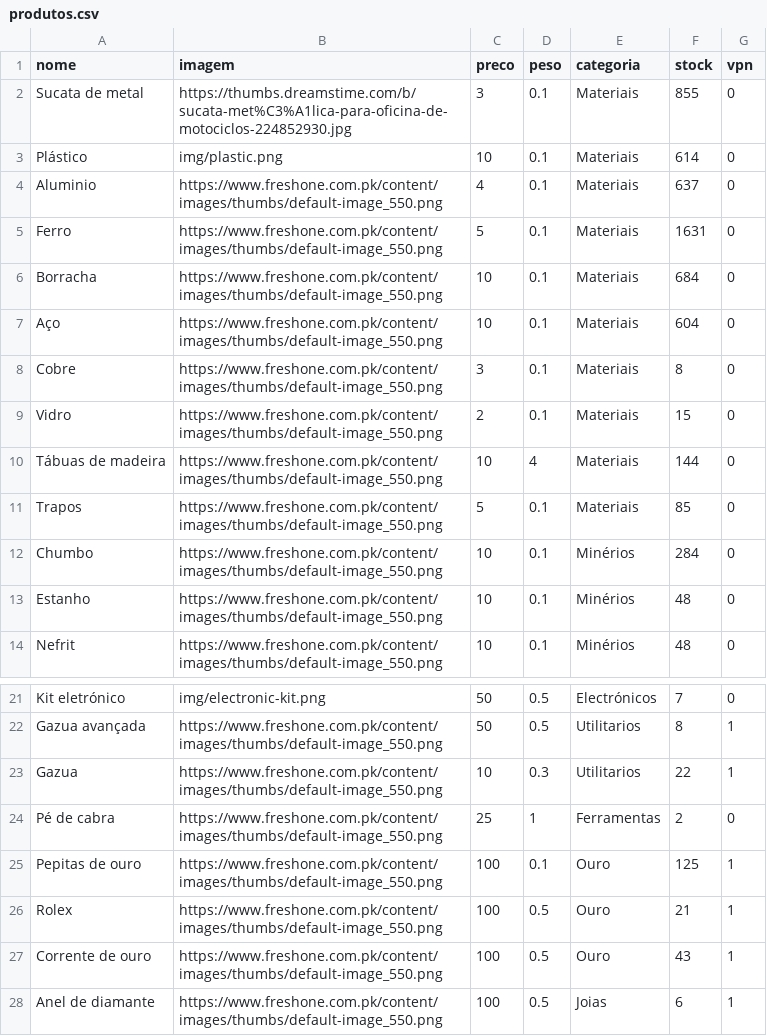
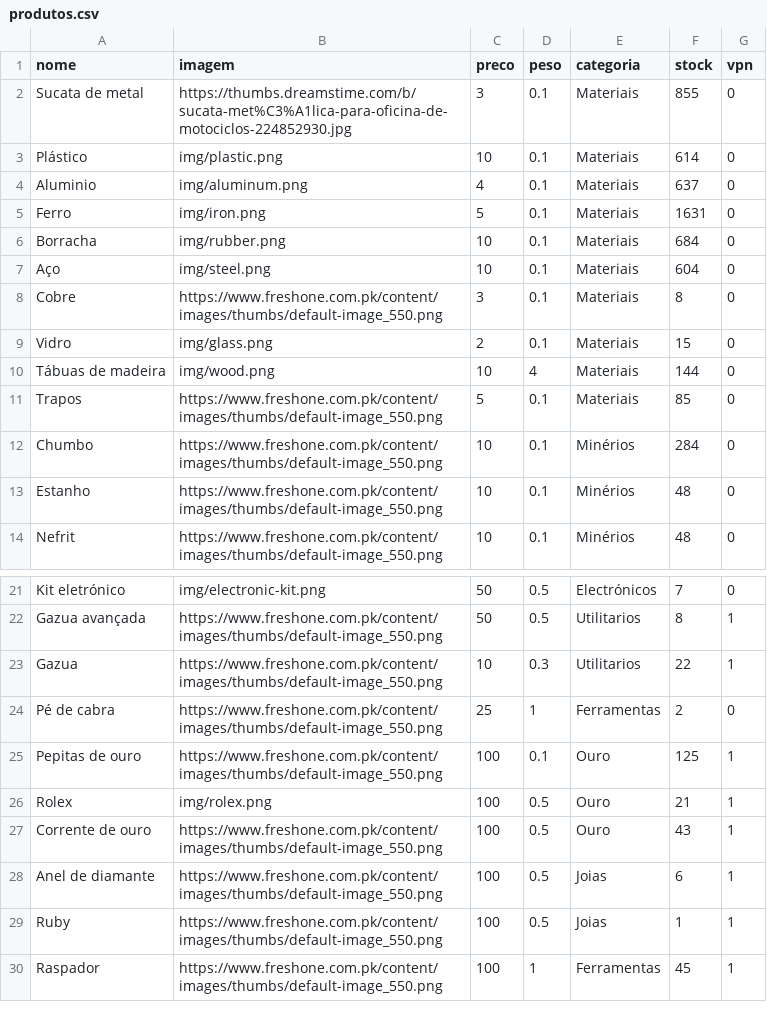
Before and after one commit to limpinh0/esperanzabuy, a CSV file: produtos.csv, drawn as a sheet; only a part is shown, gaps mark what is left out; the shorter side is filled out with more unchanged rows.

```diff
--- a/produtos.csv
+++ b/produtos.csv
@@ -3,9 +3,9 @@ Sucata de metal,https://thumbs.dreamstime.com/b/sucata-met%C3%A1lica-para-oficin
 Plástico,img/plastic.png,10,0.1,Materiais,614,0
-Aluminio,https://www.freshone.com.pk/content/images/thumbs/default-image_550.png,4,0.1,Materiais,637,0
-Ferro,https://www.freshone.com.pk/content/images/thumbs/default-image_550.png,5,0.1,Materiais,1631,0
-Borracha,https://www.freshone.com.pk/content/images/thumbs/default-image_550.png,10,0.1,Materiais,684,0
-Aço,https://www.freshone.com.pk/content/images/thumbs/default-image_550.png,10,0.1,Materiais,604,0
+Aluminio,img/aluminum.png,4,0.1,Materiais,637,0
+Ferro,img/iron.png,5,0.1,Materiais,1631,0
+Borracha,img/rubber.png,10,0.1,Materiais,684,0
+Aço,img/steel.png,10,0.1,Materiais,604,0
 Cobre,https://www.freshone.com.pk/content/images/thumbs/default-image_550.png,3,0.1,Materiais,8,0
-Vidro,https://www.freshone.com.pk/content/images/thumbs/default-image_550.png,2,0.1,Materiais,15,0
-Tábuas de madeira,https://www.freshone.com.pk/content/images/thumbs/default-image_550.png,10,4,Materiais,144,0
+Vidro,img/glass.png,2,0.1,Materiais,15,0
+Tábuas de madeira,img/wood.png,10,4,Materiais,144,0
 Trapos,https://www.freshone.com.pk/content/images/thumbs/default-image_550.png,5,0.1,Materiais,85,0
@@ -25,3 +25,3 @@ Pé de cabra,https://www.freshone.com.pk/content/images/thumbs/default-image_550
 Pepitas de ouro,https://www.freshone.com.pk/content/images/thumbs/default-image_550.png,100,0.1,Ouro,125,1
-Rolex,https://www.freshone.com.pk/content/images/thumbs/default-image_550.png,100,0.5,Ouro,21,1
+Rolex,img/rolex.png,100,0.5,Ouro,21,1
 Corrente de ouro,https://www.freshone.com.pk/content/images/thumbs/default-image_550.png,100,0.5,Ouro,43,1
```
Also changed, not shown: 1 other file.
